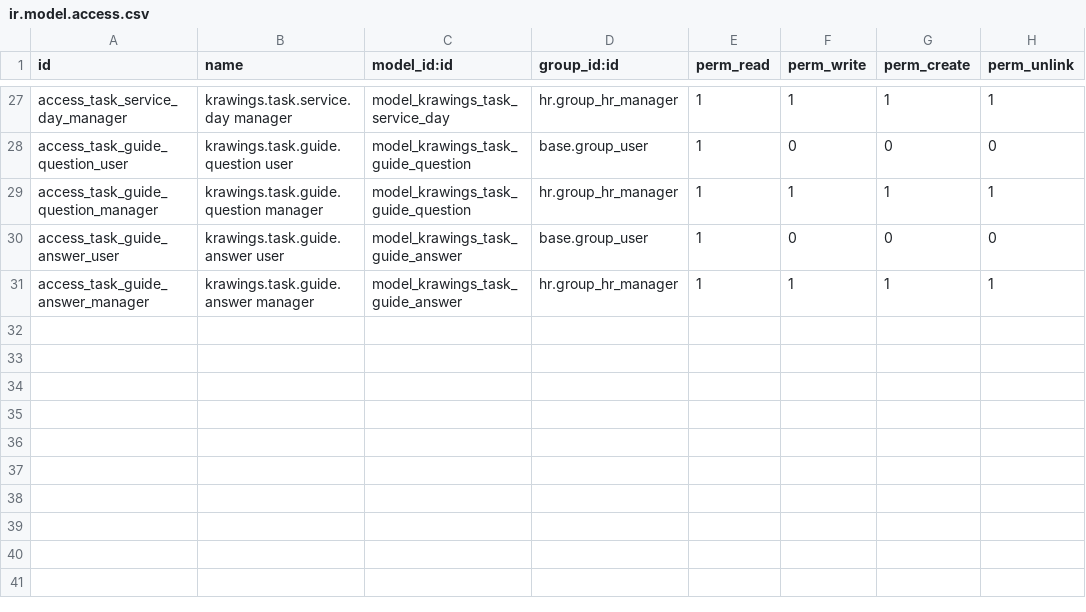
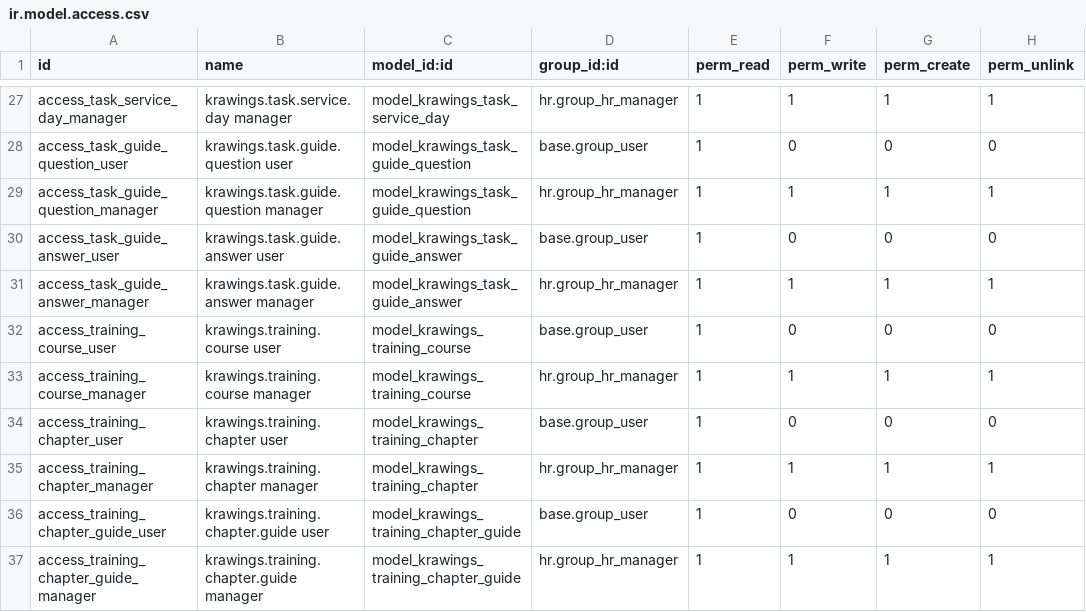
Before and after one commit to erxu168/Odoo_Portal_18EE, a CSV file: odoo-modules/krawings_task_manager/security/ir.model.access.csv, drawn as a sheet; only a part is shown, gaps mark what is left out; the diff names each change by its address in the sheet, - before the commit and + after, or states it on an @@ line.

Commit message:
[ADD] training: courses and chapters — step 1 of the approved spec
Course → Chapter → existing Guides, as signed off from the mock. Models and
company-scoped APIs only; no UI yet, so nothing is reachable from a screen.

A course POINTS at guides and never copies them. That is the whole reason this
layer sits above the guide rather than inside it: a guide's save is an atomic
rebuild that unlinks and recreates every step and every step id, and each day's
task list holds a frozen copy of a published guide. Nothing here touches either
path, so the same guide can be chapter 2 of one course, chapter 5 of another,
and attached to a daily task — edited in one place, appearing wherever it helps.

The ORDER lives on the chapter↔guide link rather than on the guide, so two
courses can disagree about where a guide belongs without fighting.

Saving replaces the whole chapter structure, which is safe precisely because
chapters are pointers: rebuilding them cannot lose content. Guides in a chapter
must belong to the course's own company — a course must not become a back door
around the boundary that guides and tasks already enforce on each other. A
guide used by a course cannot be deleted (ondelete='restrict'), the same
protection it already has when a task uses it.

Optimistic concurrency on a revision, like the guide editor: two managers on one
course get a 409 rather than one silently overwriting the other.

Every entry point is @api.model and fails closed on an empty company scope, and
the routes hand Odoo the company they just authorised so the two checks agree
instead of contradicting each other — the exact shape that broke the report and
the question save earlier tonight.

Addon 18.0.26.0.0 — new models, so this needs an upgrade, not just a restart.

```diff
--- a/odoo-modules/krawings_task_manager/security/ir.model.access.csv
+++ b/odoo-modules/krawings_task_manager/security/ir.model.access.csv
+row 32: access_training_course_user | krawings.training.course user | model_krawings_training_course | base.group_user | 1 | 0 | 0 | 0
+row 33: access_training_course_manager | krawings.training.course manager | model_krawings_training_course | hr.group_hr_manager | 1 | 1 | 1 | 1
+row 34: access_training_chapter_user | krawings.training.chapter user | model_krawings_training_chapter | base.group_user | 1 | 0 | 0 | 0
+row 35: access_training_chapter_manager | krawings.training.chapter manager | model_krawings_training_chapter | hr.group_hr_manager | 1 | 1 | 1 | 1
+row 36: access_training_chapter_guide_user | krawings.training.chapter.guide user | model_krawings_training_chapter_guide | base.group_user | 1 | 0 | 0 | 0
+row 37: access_training_chapter_guide_manager | krawings.training.chapter.guide manager | model_krawings_training_chapter_guide | hr.group_hr_manager | 1 | 1 | 1 | 1
```
Also changed, not shown: 6 other files.
